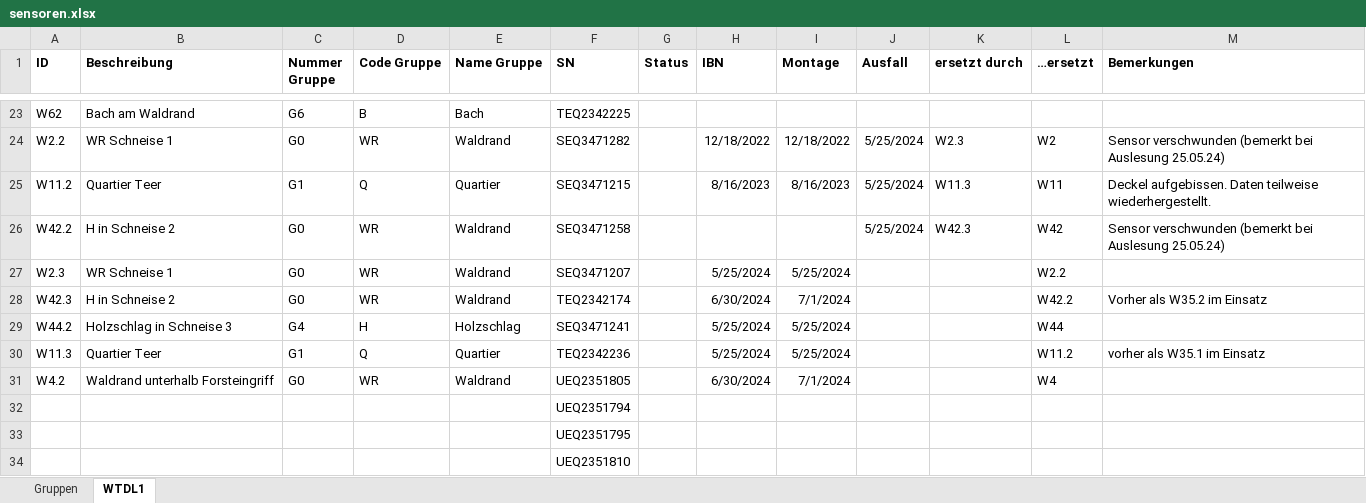
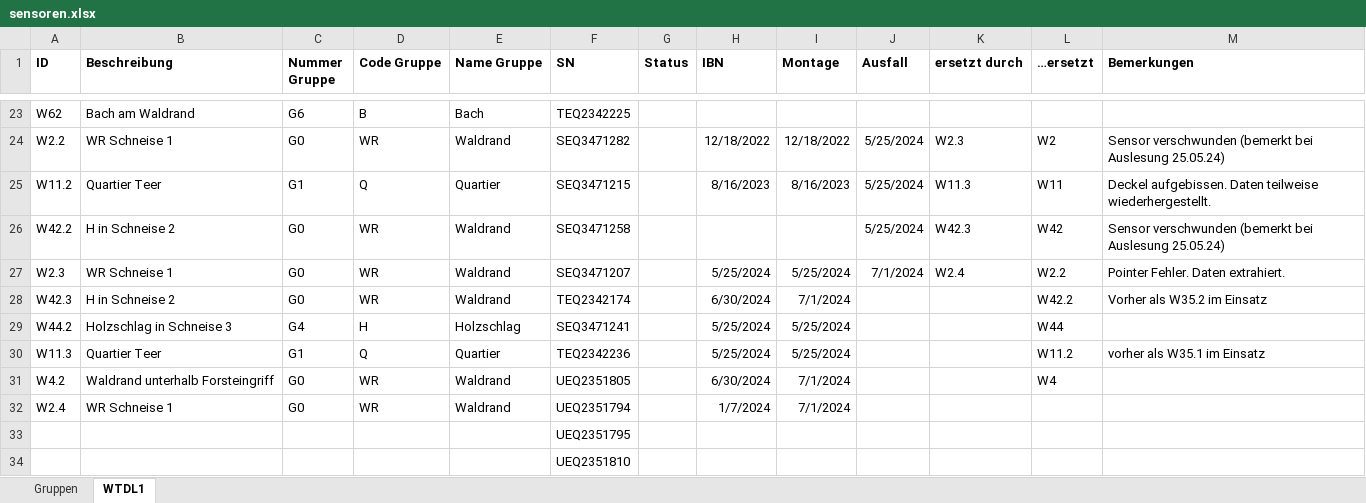
Before and after one commit to janjoch/kaltluftstrom, an Excel workbook: Sensoren/sensoren.xlsx, sheet WTDL1, drawn as a sheet; only a part is shown, gaps mark what is left out; values as stored, in another font and other column widths than the file's, no borders; removed rows and columns are numbered as before the commit, all else as after; the diff names each change by its address in the sheet, - before the commit and + after, or states it on an @@ line.

```diff
--- a/Sensoren/sensoren.xlsx (sheet WTDL1)
+++ b/Sensoren/sensoren.xlsx (sheet WTDL1)
-J27 (Ausfall): (empty)
+J27 (Ausfall): 7/1/2024
-K27 (ersetzt durch): (empty)
+K27 (ersetzt durch): W2.4
-M27 (Bemerkungen): (empty)
+M27 (Bemerkungen): Pointer Fehler. Daten extrahiert.
-row 32:  |  |  |  |  | UEQ2351794
+row 32: W2.4 | WR Schneise 1 | G0 | WR | Waldrand | UEQ2351794 |  | 1/7/2024 | 7/1/2024
```
Also changed, not shown: 39 other files.
